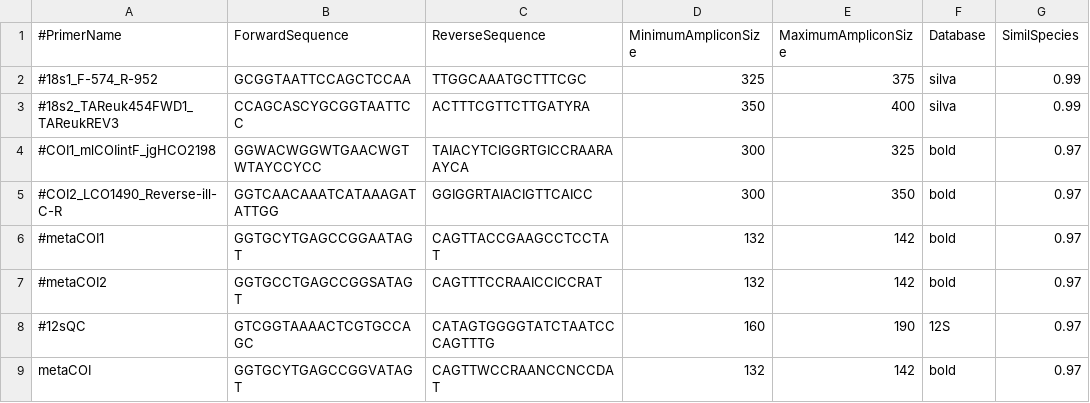
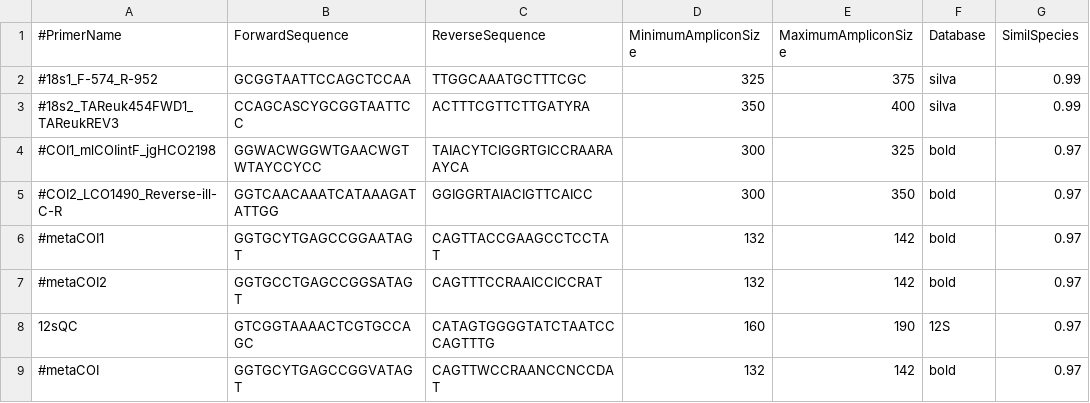
Before and after one commit to enormandeau/barque, a CSV file: 02_info/primers.csv, drawn as a sheet; only a part is shown; the diff names each change by its address in the sheet, - before the commit and + after, or states it on an @@ line.

Commit message:
Update primers.csv default

```diff
--- a/02_info/primers.csv
+++ b/02_info/primers.csv
-A8 (#PrimerName): #12sQC
+A8 (#PrimerName): 12sQC
-A9 (#PrimerName): metaCOI
+A9 (#PrimerName): #metaCOI
```
